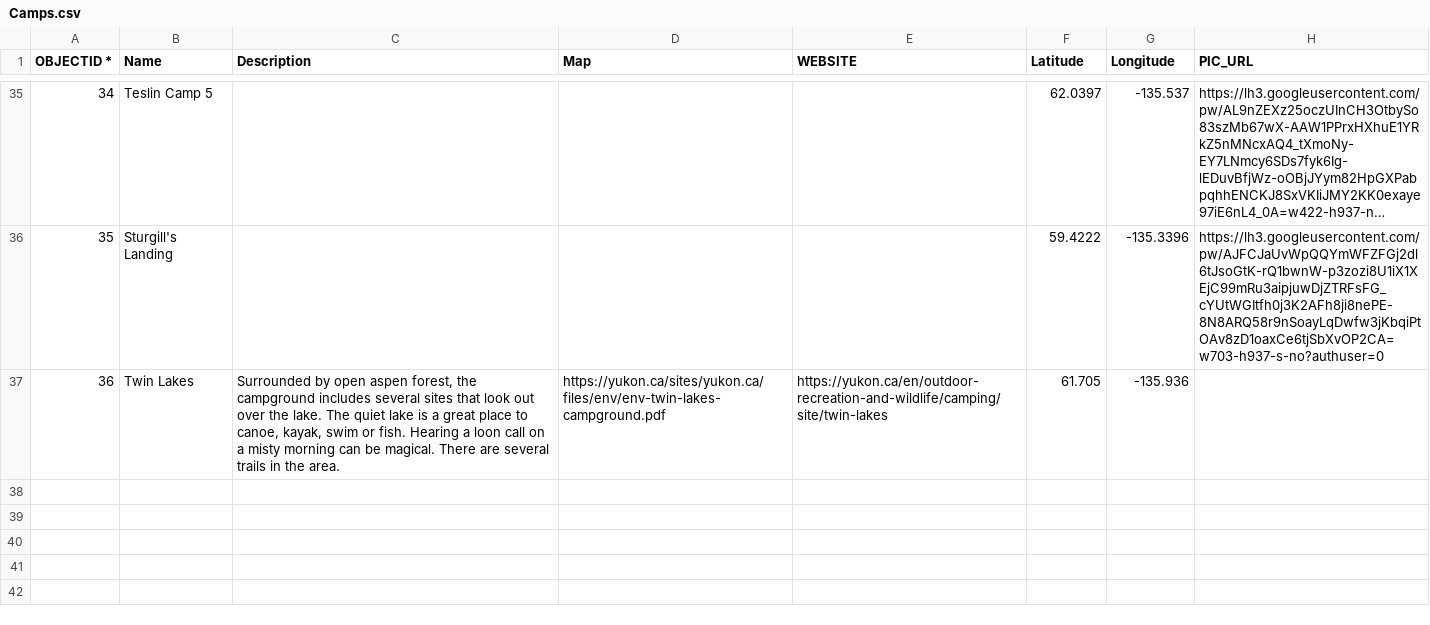
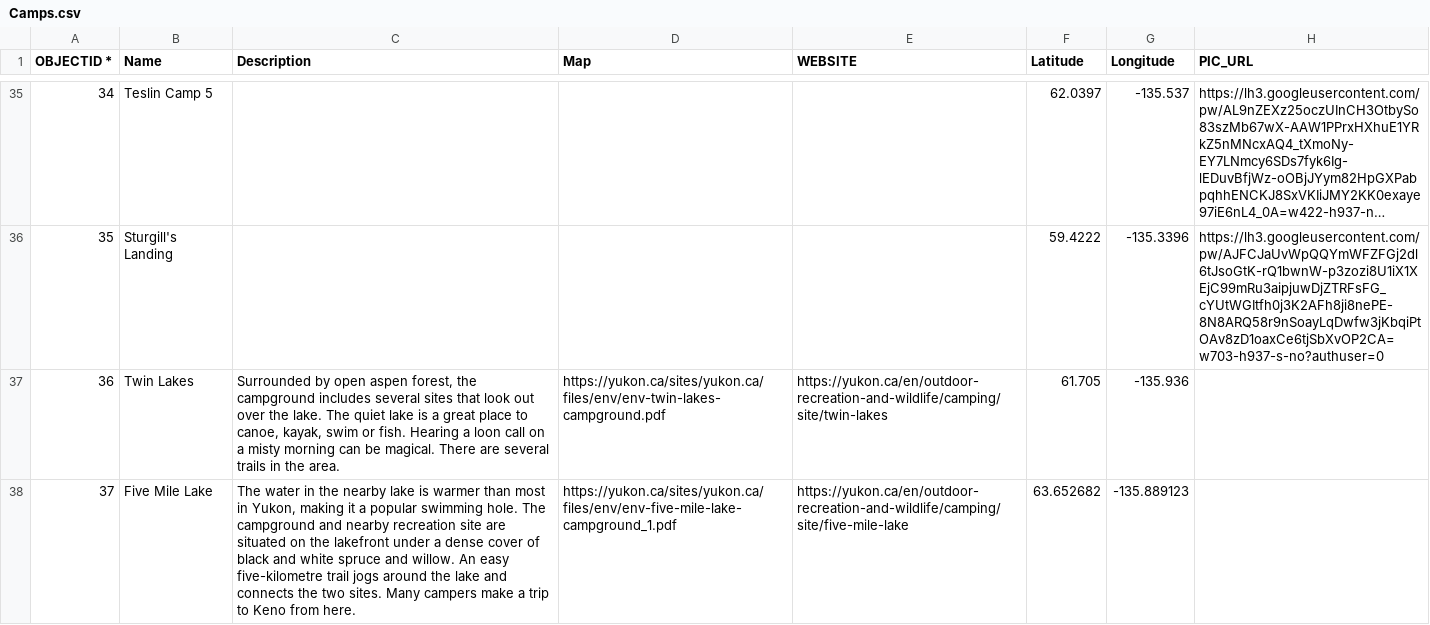
Before and after one commit to bgrrw/Yukon, a CSV file: Camps.csv, drawn as a sheet; only a part is shown, gaps mark what is left out; long unchanged cells end in ….

Commit message:
Update Camps.csv

```diff
--- a/Camps.csv
+++ b/Camps.csv
@@ -37 +37,2 @@ OBJECTID *,Name,Description,Map,WEBSITE,Latitude,Longitude,PIC_URL
 36,Twin Lakes,"Surrounded by open aspen forest, the campground includes several sites that look out over the lake. The quiet lake is a great place to canoe, kayak, swim or fish. Hearing a loon call on a misty morning can be magical. There are several trails in the area.",https://yukon.ca/sites/yukon.ca/files/env/env-twin-lakes-campground.pdf,https://yukon.ca/en/outdoor-recreation-and-wildlife/camping/site/twin-lakes,61.705,-135.936,
+37,Five Mile Lake,"The water in the nearby lake is warmer than most in Yukon, making it a popular swimming hole. The campground and nearby recreation site are situated on the lakefront under a dense cover of black and white spruce and willow. An easy five-kilometre trail jogs around the lake and connects the two sites. Many campers make a trip to Keno from here.",https://yukon.ca/sites/yukon.ca/files/env/env-five-mile-lake-campground_1.pdf,https://yukon.ca/en/outdoor-recreation-and-wildlife/camping/site/five-mile-lake,63.652682,-135.889123,
```
